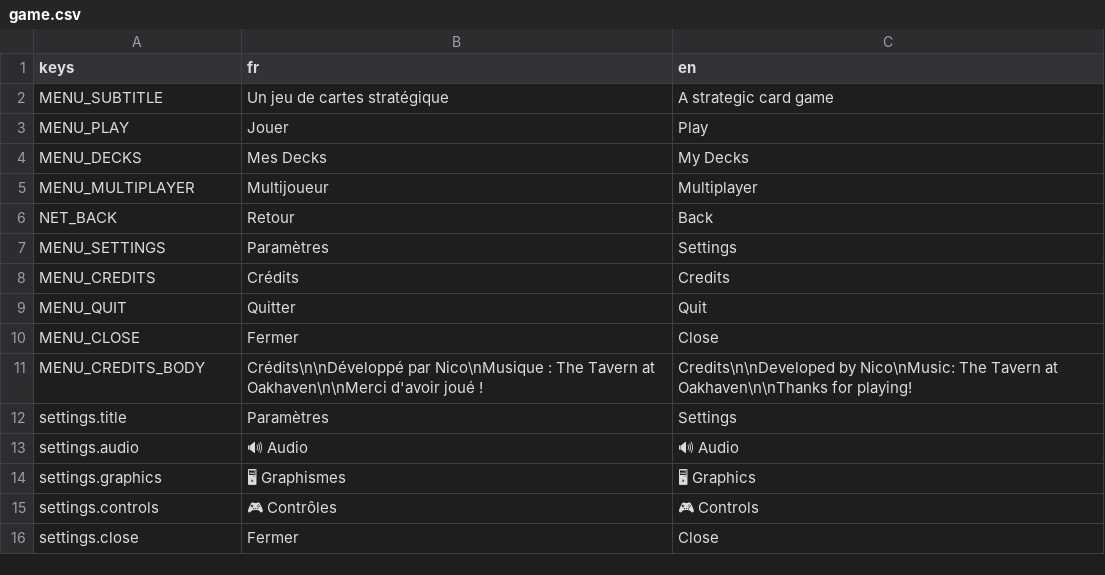
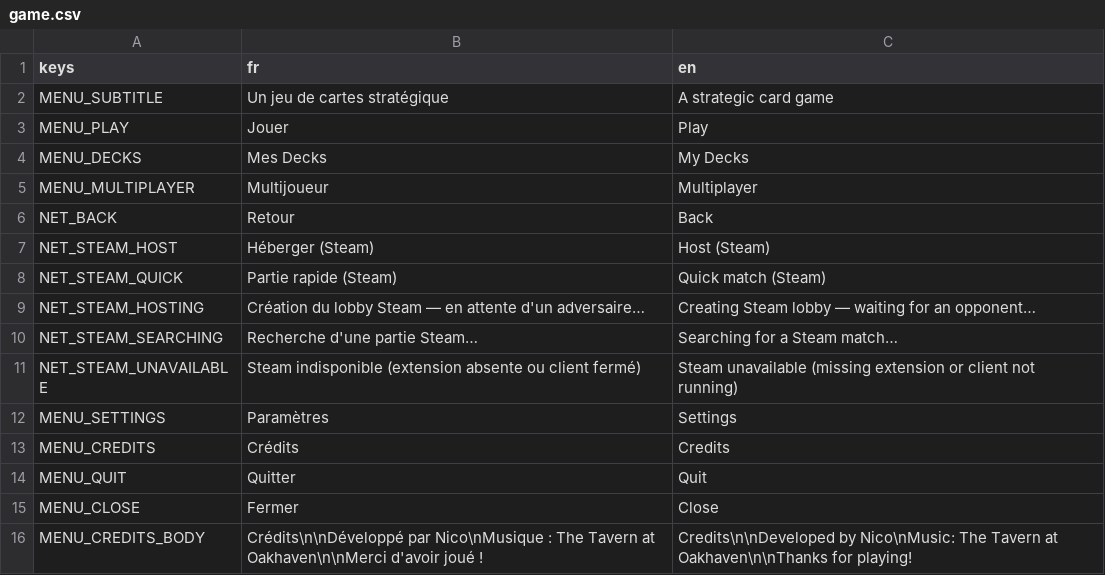
Before and after one commit to Nicolas82200/Wyrdane, a CSV file: translations/game.csv, drawn as a sheet; only a part is shown; the shorter side is filled out with more unchanged rows; the diff names each change by its address in the sheet, - before the commit and + after, or states it on an @@ line.

Commit message:
feat: add Steam transport backend (GodotSteam lobby + P2P)
- SteamService: runtime detection/init of the optional GodotSteam extension
- SteamTransport: NetTransport impl using Steam lobbies + P2P packets
- TransportFactory/NetworkManager wired for the STEAM backend
- NetLobby: Steam host / quick match buttons (shown only when Steam is available)
- FR/EN translation keys, CLAUDE.md updated

```diff
--- a/translations/game.csv
+++ b/translations/game.csv
+row 7: NET_STEAM_HOST | Héberger (Steam) | Host (Steam)
+row 8: NET_STEAM_QUICK | Partie rapide (Steam) | Quick match (Steam)
+row 9: NET_STEAM_HOSTING | Création du lobby Steam — en attente d'un adversaire… | Creating Steam lobby — waiting for an opponent…
+row 10: NET_STEAM_SEARCHING | Recherche d'une partie Steam… | Searching for a Steam match…
+row 11: NET_STEAM_UNAVAILABLE | Steam indisponible (extension absente ou client fermé) | Steam unavailable (missing extension or client not running)
```
Also changed, not shown: 8 other files.
